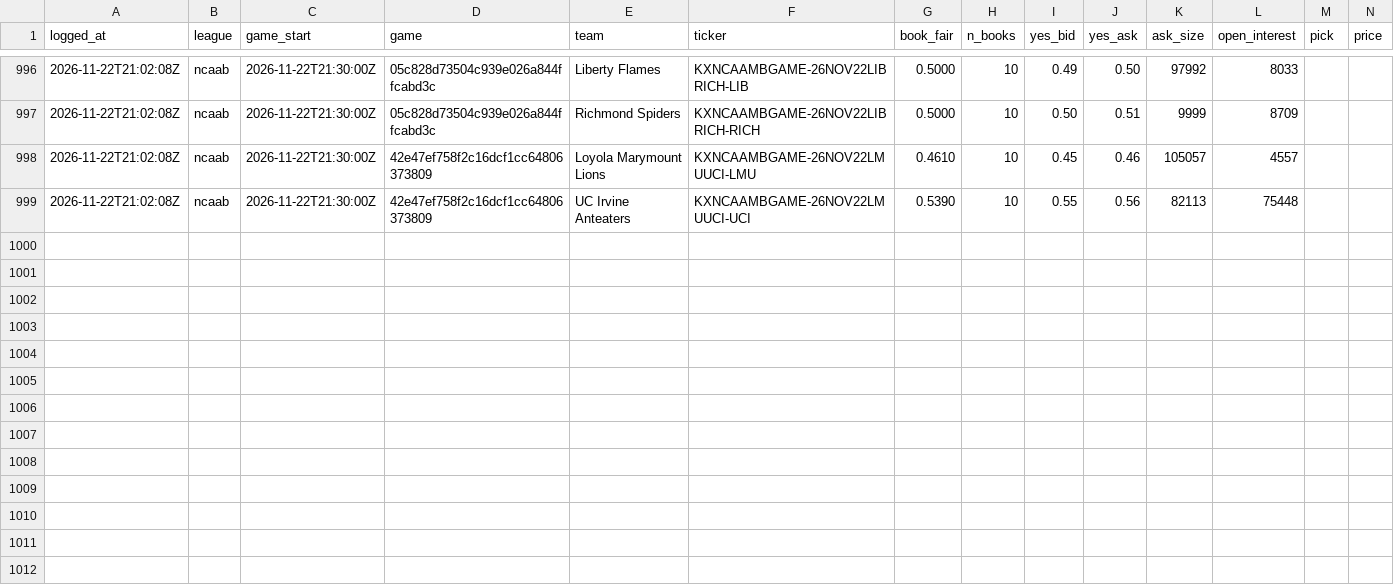
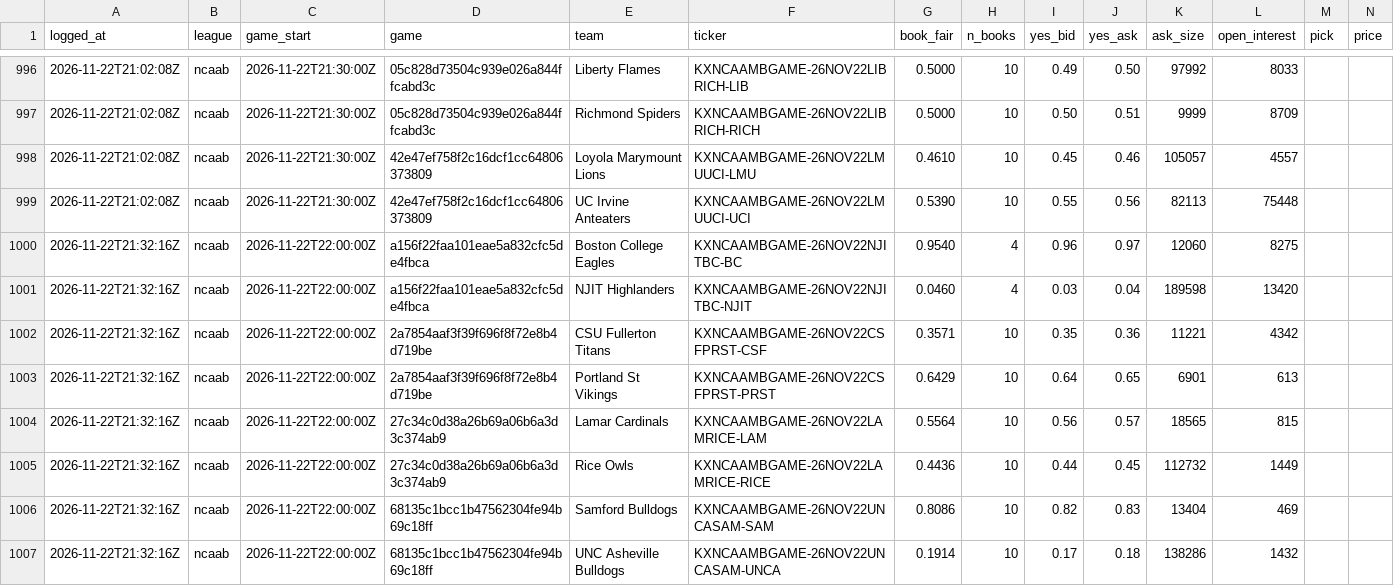
Before and after one commit to shoale4/hedj, a CSV file: paper/college_gaps.csv, drawn as a sheet; only a part is shown, gaps mark what is left out; rows hold the shown columns only; the diff names each change by its address in the sheet, - before the commit and + after, or states it on an @@ line.

Commit message:
Paper trade: update picks [skip ci]

```diff
--- a/paper/college_gaps.csv
+++ b/paper/college_gaps.csv
+row 1000: 2026-11-22T21:32:16Z | ncaab | 2026-11-22T22:00:00Z | a156f22faa101eae5a832cfc5de4fbca | Boston College Eagles | KXNCAAMBGAME-26NOV22NJITBC-BC | 0.9540 | 4 | 0.96 | 0.97 | 12060 | 8275
+row 1001: 2026-11-22T21:32:16Z | ncaab | 2026-11-22T22:00:00Z | a156f22faa101eae5a832cfc5de4fbca | NJIT Highlanders | KXNCAAMBGAME-26NOV22NJITBC-NJIT | 0.0460 | 4 | 0.03 | 0.04 | 189598 | 13420
+row 1002: 2026-11-22T21:32:16Z | ncaab | 2026-11-22T22:00:00Z | 2a7854aaf3f39f696f8f72e8b4d719be | CSU Fullerton Titans | KXNCAAMBGAME-26NOV22CSFPRST-CSF | 0.3571 | 10 | 0.35 | 0.36 | 11221 | 4342
+row 1003: 2026-11-22T21:32:16Z | ncaab | 2026-11-22T22:00:00Z | 2a7854aaf3f39f696f8f72e8b4d719be | Portland St Vikings | KXNCAAMBGAME-26NOV22CSFPRST-PRST | 0.6429 | 10 | 0.64 | 0.65 | 6901 | 613
+row 1004: 2026-11-22T21:32:16Z | ncaab | 2026-11-22T22:00:00Z | 27c34c0d38a26b69a06b6a3d3c374ab9 | Lamar Cardinals | KXNCAAMBGAME-26NOV22LAMRICE-LAM | 0.5564 | 10 | 0.56 | 0.57 | 18565 | 815
+row 1005: 2026-11-22T21:32:16Z | ncaab | 2026-11-22T22:00:00Z | 27c34c0d38a26b69a06b6a3d3c374ab9 | Rice Owls | KXNCAAMBGAME-26NOV22LAMRICE-RICE | 0.4436 | 10 | 0.44 | 0.45 | 112732 | 1449
+row 1006: 2026-11-22T21:32:16Z | ncaab | 2026-11-22T22:00:00Z | 68135c1bcc1b47562304fe94b69c18ff | Samford Bulldogs | KXNCAAMBGAME-26NOV22UNCASAM-SAM | 0.8086 | 10 | 0.82 | 0.83 | 13404 | 469
+row 1007: 2026-11-22T21:32:16Z | ncaab | 2026-11-22T22:00:00Z | 68135c1bcc1b47562304fe94b69c18ff | UNC Asheville Bulldogs | KXNCAAMBGAME-26NOV22UNCASAM-UNCA | 0.1914 | 10 | 0.17 | 0.18 | 138286 | 1432
```
Also changed, not shown: 1 other file.
